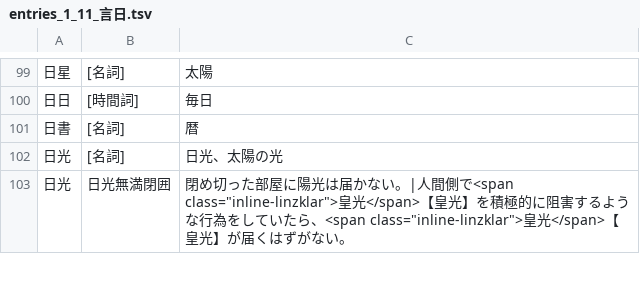
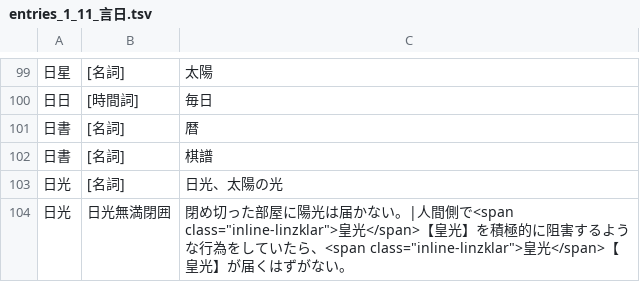
Before and after one commit to yasusho/linzklar_and_pmcp_paper_dictionary, a TSV file: entries_1_11_言日.tsv, drawn as a sheet; only a part is shown, gaps mark what is left out.

```diff
--- a/entries_1_11_言日.tsv
+++ b/entries_1_11_言日.tsv
@@ -101,2 +101,3 @@
 日書	[名詞]	暦
+日書	[名詞]	棋譜
 日光	[名詞]	日光、太陽の光
```
Also changed, not shown: entries_1_13_筆.tsv, 2 other files.
